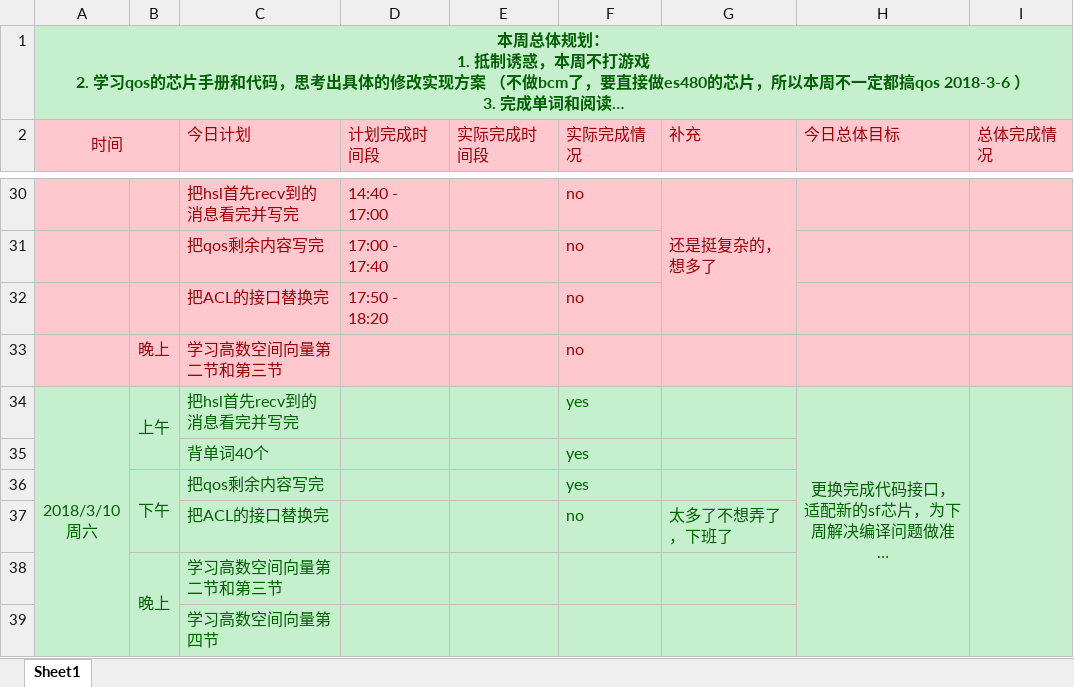
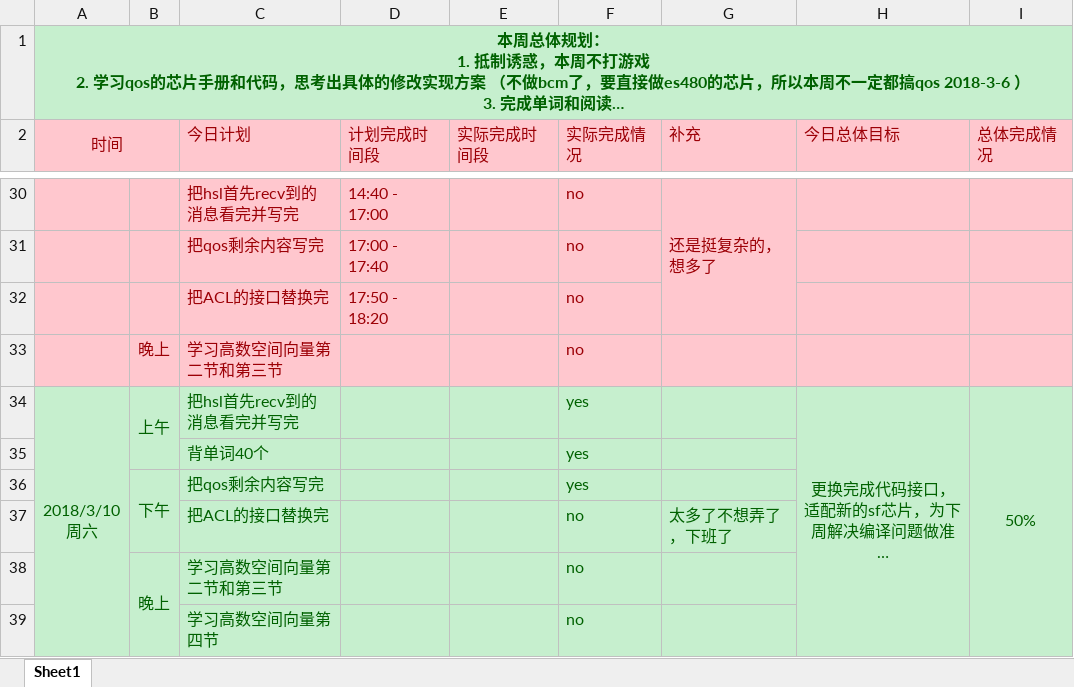
Before and after one commit to OOCC/PlanGIt, an Excel workbook: Personal/xueyu/plan/周计划-2018-03-05.xlsx, sheet Sheet1, drawn as a sheet; only a part is shown, gaps mark what is left out; long unchanged cells end in …; values as stored, in another font and other column widths than the file's, no borders; the diff names each change by its address in the sheet, - before the commit and + after, or states it on an @@ line.

```diff
--- a/Personal/xueyu/plan/周计划-2018-03-05.xlsx (sheet Sheet1)
+++ b/Personal/xueyu/plan/周计划-2018-03-05.xlsx (sheet Sheet1)
-I34 (总体完成情况): (empty)
+I34 (总体完成情况): 50%
-F38:F39 (实际完成情况): (empty)
+F38:F39 (实际完成情况): no
```
Also changed, not shown: 1 other file.
